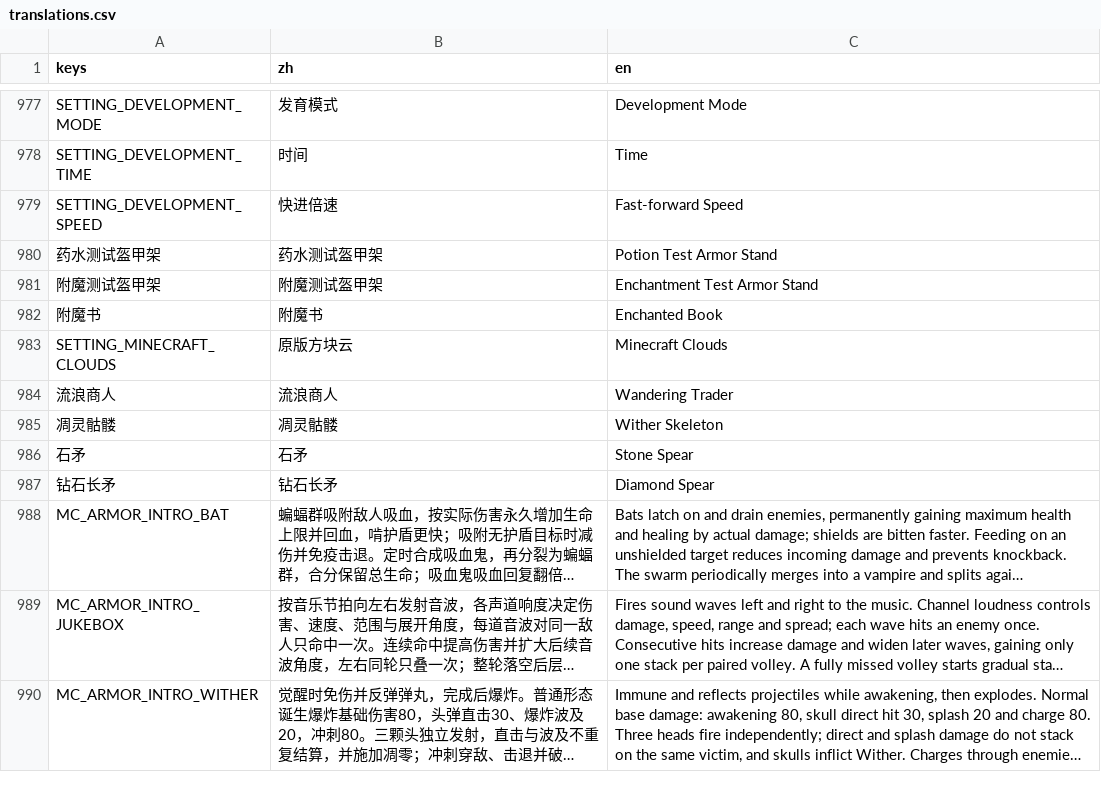
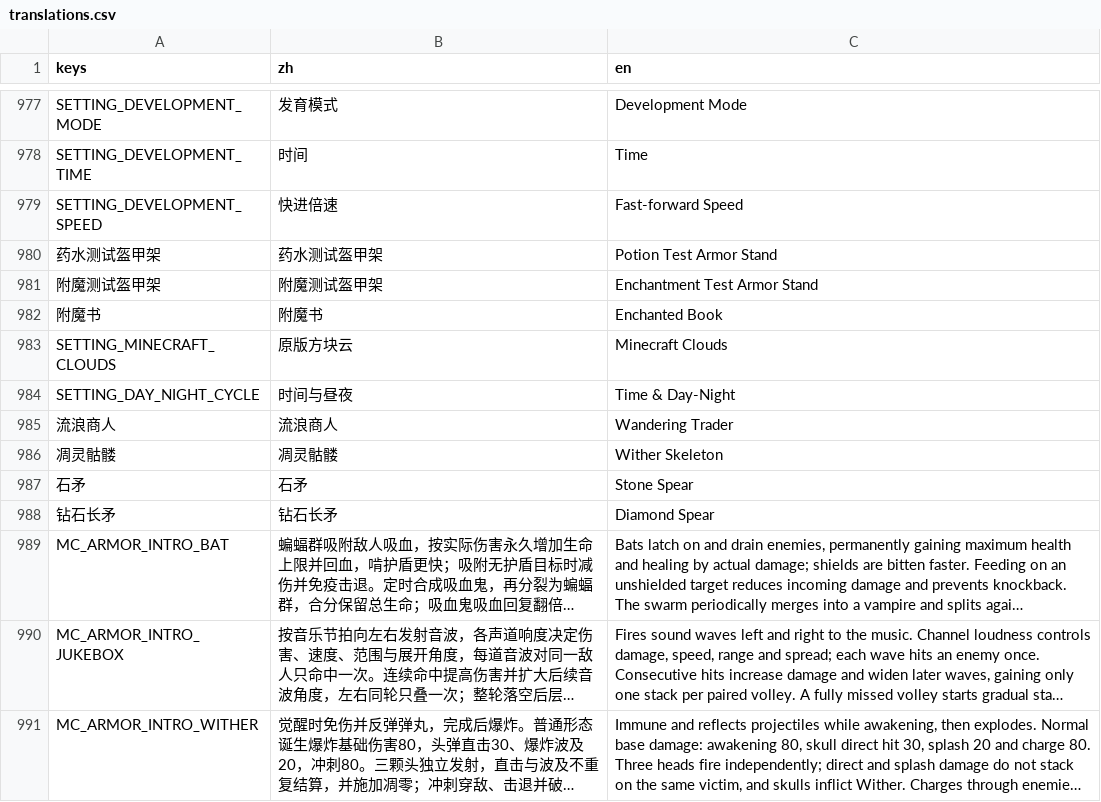
Before and after one commit to wdxlg/polo-balls, a CSV file: translations.csv, drawn as a sheet; only a part is shown, gaps mark what is left out; long unchanged cells end in …; the diff names each change by its address in the sheet, - before the commit and + after, or states it on an @@ line.

```diff
--- a/translations.csv
+++ b/translations.csv
+row 984: SETTING_DAY_NIGHT_CYCLE | 时间与昼夜 | Time & Day-Night
```
Also changed, not shown: 5 other files.
